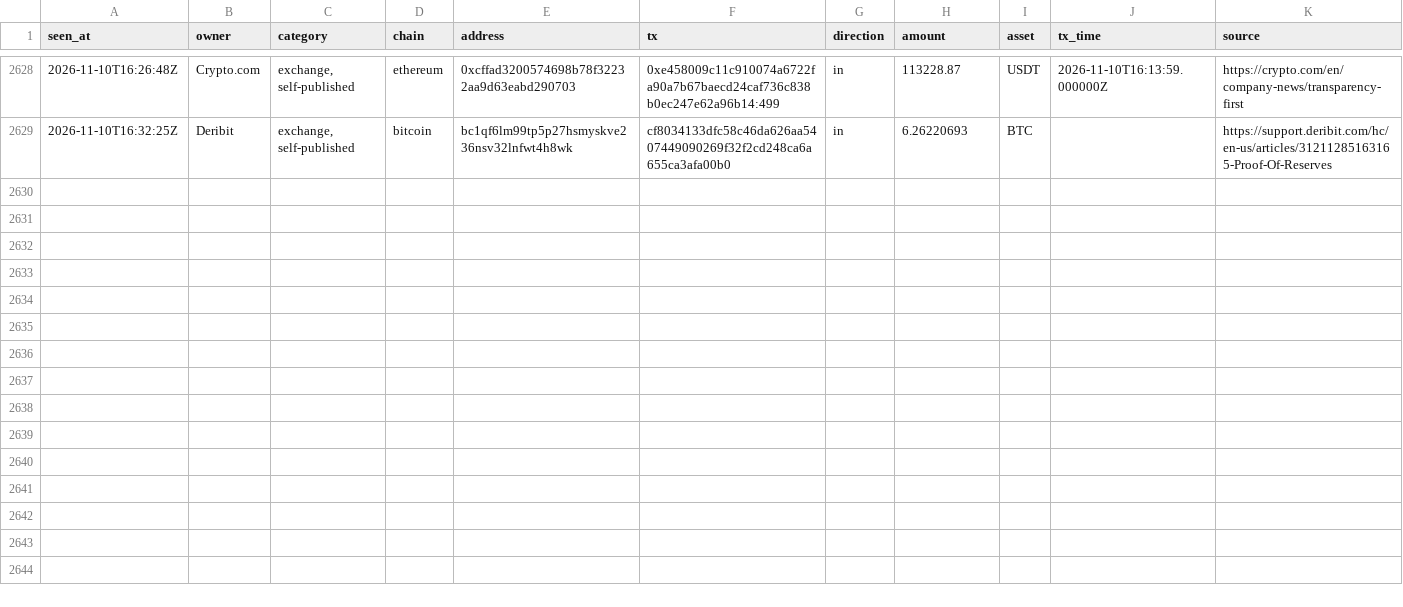
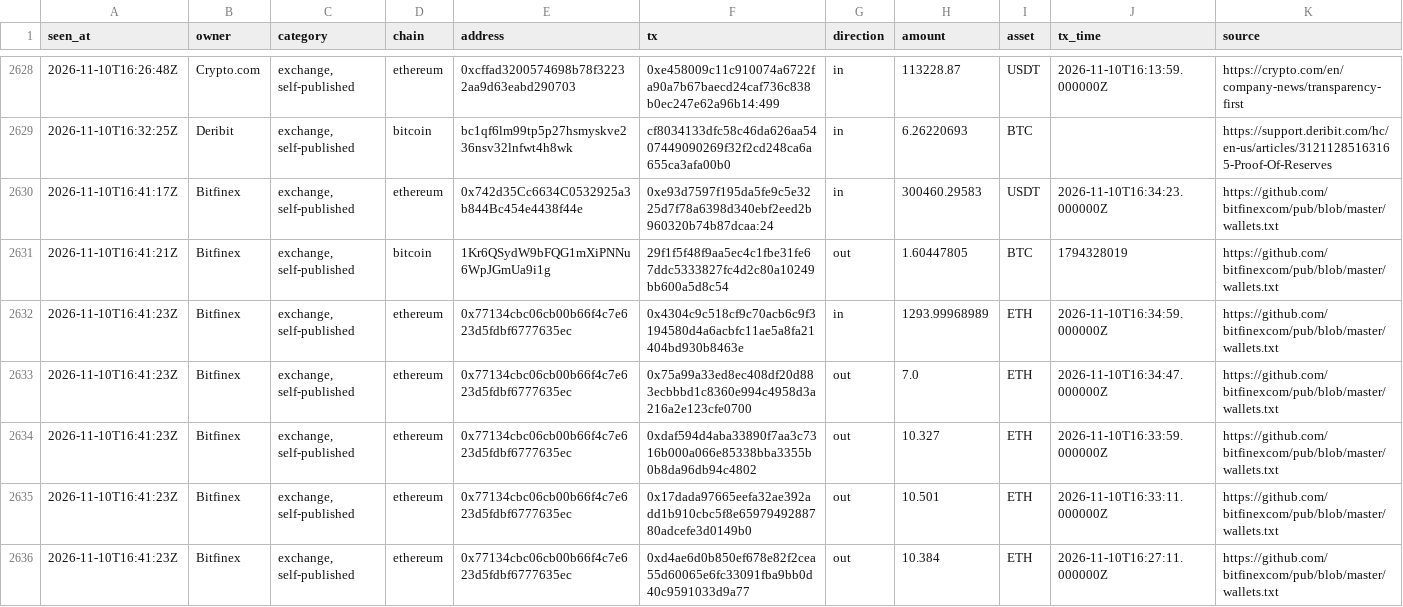
Before and after one commit to hpintojr/crypto-scanner, a CSV file: data/wallet-moves.csv, drawn as a sheet; only a part is shown, gaps mark what is left out; the diff covers the shown part only.

```diff
--- a/data/wallet-moves.csv
+++ b/data/wallet-moves.csv
@@ -2629 +2629,8 @@ seen_at,owner,category,chain,address,tx,direction,amount,asset,tx_time,source
 2026-11-10T16:32:25Z,Deribit,"exchange, self-published",bitcoin,bc1qf6lm99tp5p27hsmyskve236nsv32lnfwt4h8wk,cf8034133dfc58c46da626aa5407449090269f32f2cd248ca6a655ca3afa00b0,in,6.26220693,BTC,,https://support.deribit.com/hc/en-us/articles/31211285163165-Proof-Of-Reserves
+2026-11-10T16:41:17Z,Bitfinex,"exchange, self-published",ethereum,0x742d35Cc6634C0532925a3b844Bc454e4438f44e,0xe93d7597f195da5fe9c5e3225d7f78a6398d340ebf2eed2b960320b74b87dcaa:24,in,300460.29583,USDT,2026-11-10T16:34:23.000000Z,https://github.com/bitfinexcom/pub/blob/master/wallets.txt
+2026-11-10T16:41:21Z,Bitfinex,"exchange, self-published",bitcoin,1Kr6QSydW9bFQG1mXiPNNu6WpJGmUa9i1g,29f1f5f48f9aa5ec4c1fbe31fe67ddc5333827fc4d2c80a10249bb600a5d8c54,out,1.60447805,BTC,1794328019,https://github.com/bitfinexcom/pub/blob/master/wallets.txt
+2026-11-10T16:41:23Z,Bitfinex,"exchange, self-published",ethereum,0x77134cbc06cb00b66f4c7e623d5fdbf6777635ec,0x4304c9c518cf9c70acb6c9f3194580d4a6acbfc11ae5a8fa21404bd930b8463e,in,1293.99968989,ETH,2026-11-10T16:34:59.000000Z,https://github.com/bitfinexcom/pub/blob/master/wallets.txt
+2026-11-10T16:41:23Z,Bitfinex,"exchange, self-published",ethereum,0x77134cbc06cb00b66f4c7e623d5fdbf6777635ec,0x75a99a33ed8ec408df20d883ecbbbd1c8360e994c4958d3a216a2e123cfe0700,out,7.0,ETH,2026-11-10T16:34:47.000000Z,https://github.com/bitfinexcom/pub/blob/master/wallets.txt
+2026-11-10T16:41:23Z,Bitfinex,"exchange, self-published",ethereum,0x77134cbc06cb00b66f4c7e623d5fdbf6777635ec,0xdaf594d4aba33890f7aa3c7316b000a066e85338bba3355b0b8da96db94c4802,out,10.327,ETH,2026-11-10T16:33:59.000000Z,https://github.com/bitfinexcom/pub/blob/master/wallets.txt
+2026-11-10T16:41:23Z,Bitfinex,"exchange, self-published",ethereum,0x77134cbc06cb00b66f4c7e623d5fdbf6777635ec,0x17dada97665eefa32ae392add1b910cbc5f8e6597949288780adcefe3d0149b0,out,10.501,ETH,2026-11-10T16:33:11.000000Z,https://github.com/bitfinexcom/pub/blob/master/wallets.txt
+2026-11-10T16:41:23Z,Bitfinex,"exchange, self-published",ethereum,0x77134cbc06cb00b66f4c7e623d5fdbf6777635ec,0xd4ae6d0b850ef678e82f2cea55d60065e6fc33091fba9bb0d40c9591033d9a77,out,10.384,ETH,2026-11-10T16:27:11.000000Z,https://github.com/bitfinexcom/pub/blob/master/wallets.txt
```
Also changed, not shown: 7 added rows elsewhere in this file, data/outcomes.csv, data/signals.csv, 6 other files.
